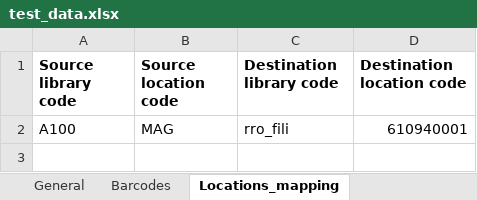
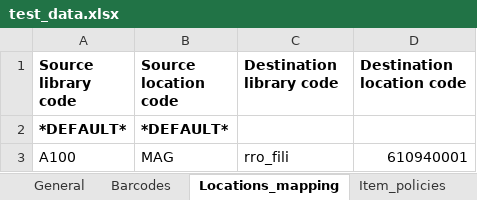
Before and after one commit to Swiss-Library-Service-Platform/iz_to_iz_transfer, an Excel workbook: models/test_data.xlsx, sheet Locations_mapping, drawn as a sheet; values as stored, in another font and other column widths than the file's, no borders; the diff names each change by its address in the sheet, - before the commit and + after, or states it on an @@ line.

```diff
--- a/models/test_data.xlsx (sheet Locations_mapping)
+++ b/models/test_data.xlsx (sheet Locations_mapping)
+sheet tab: Item_policies
+row 2: *DEFAULT* | *DEFAULT*
```
Also changed, not shown: other sheet tabs, 5 other files.
